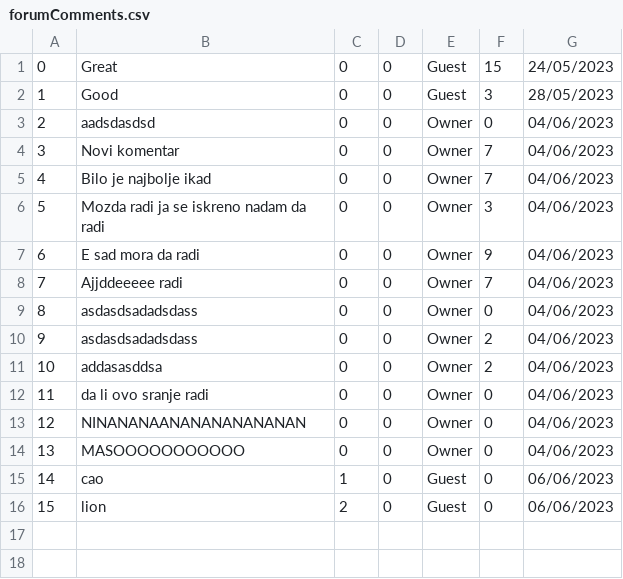
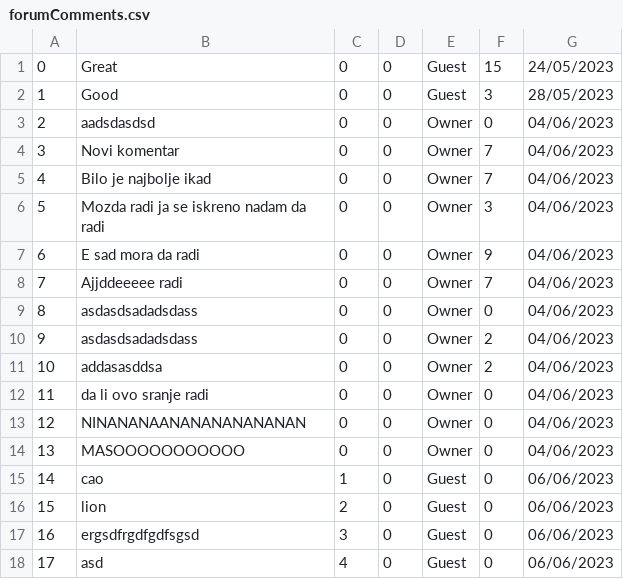
Before and after one commit to Batranovic/sims, a CSV file: WpfApp1/WpfApp1/Resources/Data/forumComments.csv, drawn as a sheet.

```diff
--- a/WpfApp1/WpfApp1/Resources/Data/forumComments.csv
+++ b/WpfApp1/WpfApp1/Resources/Data/forumComments.csv
@@ -16 +16,3 @@
 15,lion,2,0,Guest,0,06/06/2023
+16,ergsdfrgdfgdfsgsd,3,0,Guest,0,06/06/2023
+17,asd,4,0,Guest,0,06/06/2023
```
Also changed, not shown: WpfApp1/WpfApp1/Resources/Data/notificationAccommodationRelease.csv, WpfApp1/WpfApp1/Resources/Data/reservations.csv, 11 other files.
